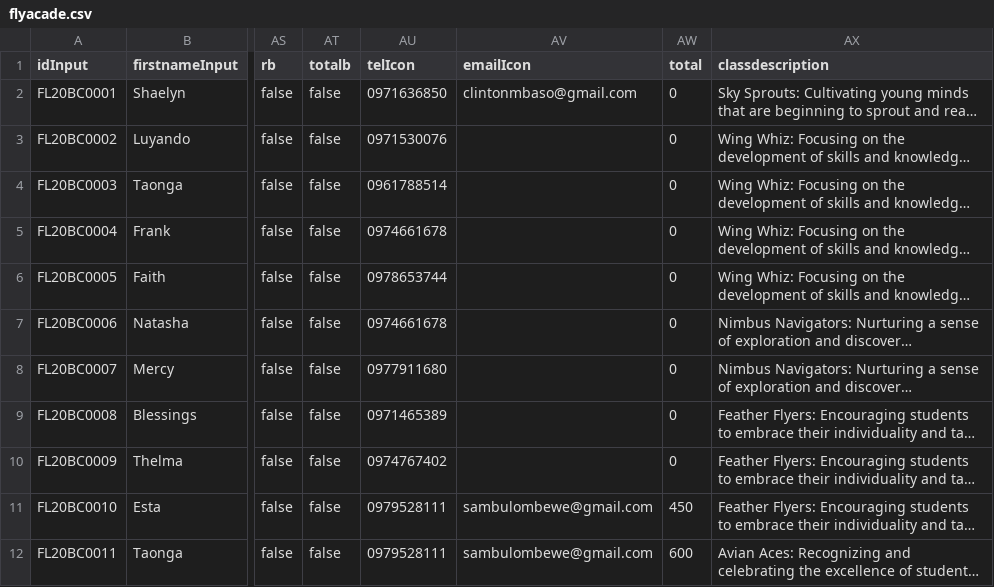
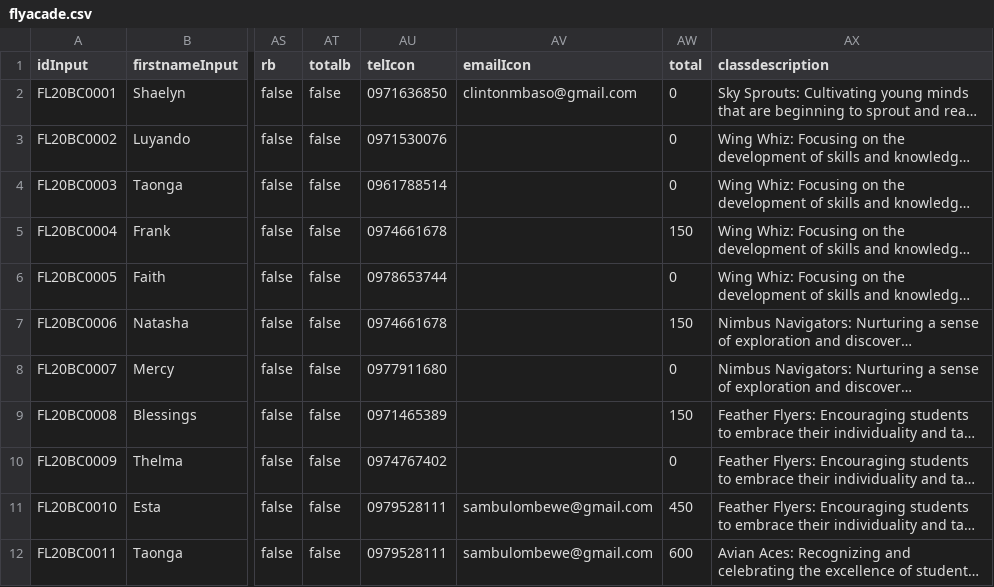
Before and after one commit to clintonmbaso/flyacade, a CSV file: flyacade.csv, drawn as a sheet; only a part is shown, gaps mark what is left out; long unchanged cells end in …; the diff covers the shown part only; the diff names each change by its address in the sheet, - before the commit and + after, or states it on an @@ line.

Commit message:
Update flyacade.csv

```diff
--- a/flyacade.csv
+++ b/flyacade.csv
-AW5 (total): 0
+AW5 (total): 150
-AW7 (total): 0
+AW7 (total): 150
-AW9 (total): 0
+AW9 (total): 150
```
Also changed, not shown: 15 edited cells elsewhere in this file.
